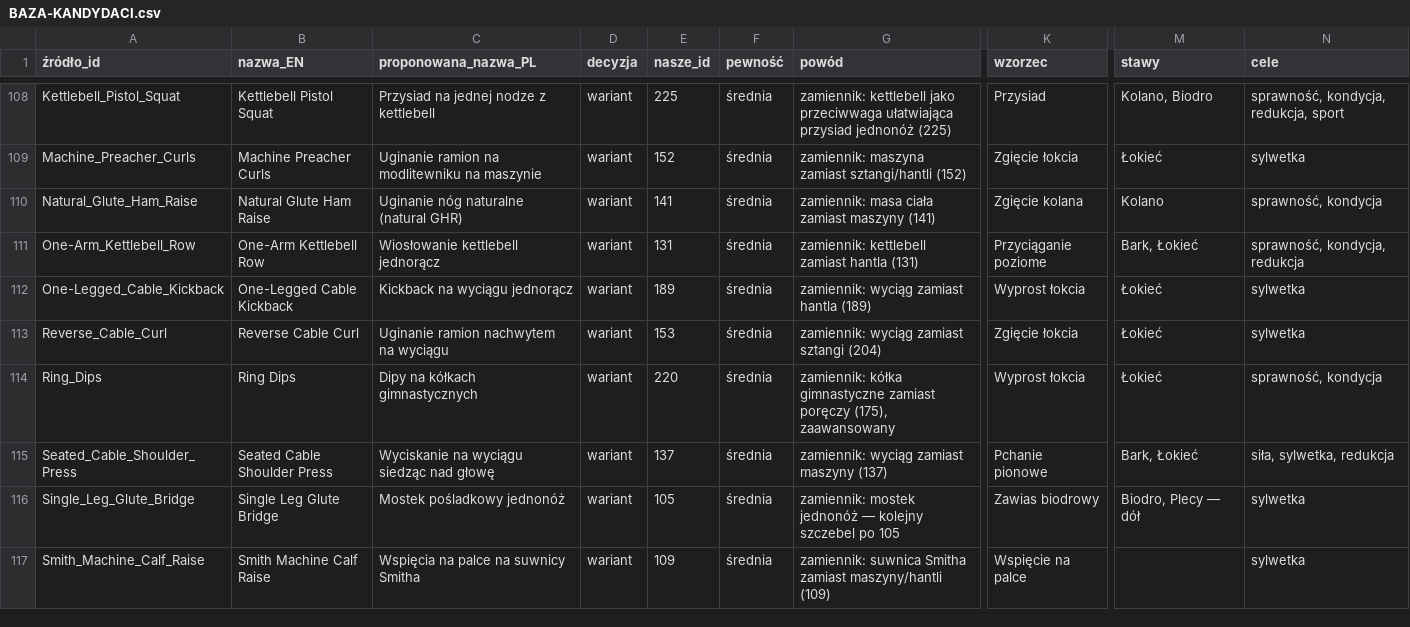
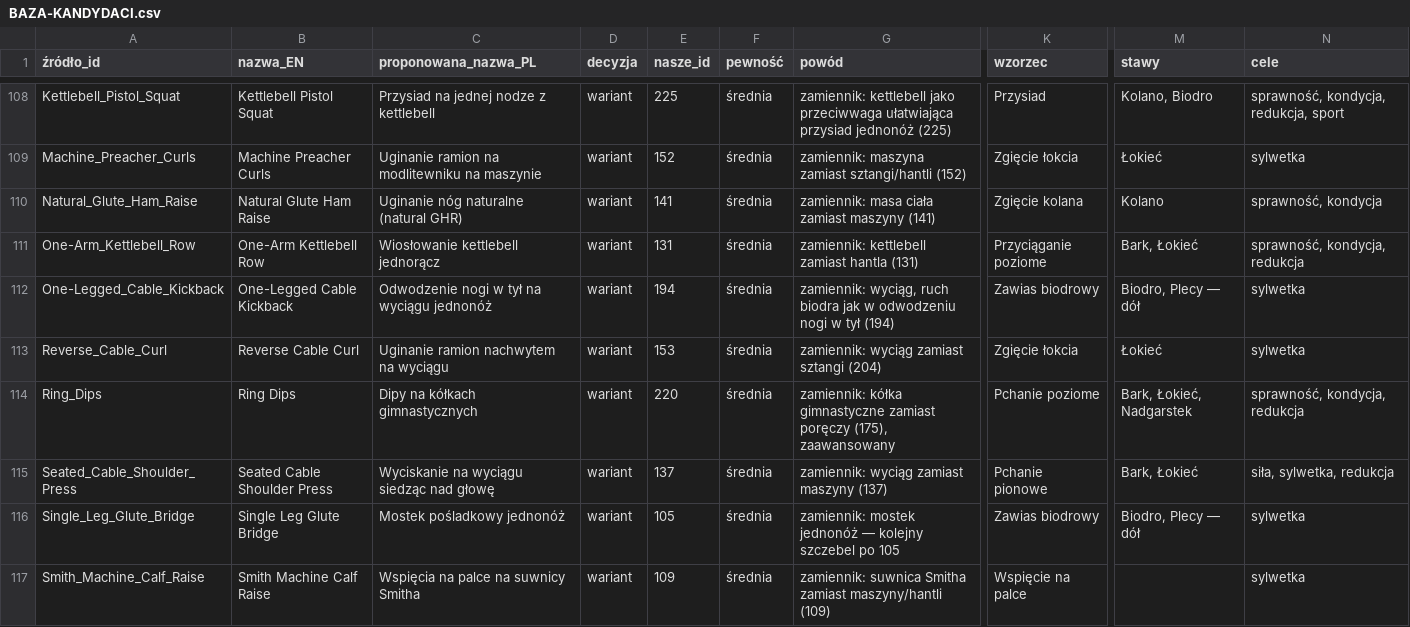
Before and after one commit to piernik293/trainer-panel, a CSV file: docs/BAZA-KANDYDACI.csv, drawn as a sheet; only a part is shown, gaps mark what is left out; the diff covers the shown part only; the diff names each change by its address in the sheet, - before the commit and + after, or states it on an @@ line.

```diff
--- a/docs/BAZA-KANDYDACI.csv
+++ b/docs/BAZA-KANDYDACI.csv
-C112 (proponowana_nazwa_PL): Kickback na wyciągu jednorącz
+C112 (proponowana_nazwa_PL): Odwodzenie nogi w tył na wyciągu jednonóż
-E112 (nasze_id): 189
+E112 (nasze_id): 194
-G112 (powód): zamiennik: wyciąg zamiast hantla (189)
+G112 (powód): zamiennik: wyciąg, ruch biodra jak w odwodzeniu nogi w tył (194)
-K112 (wzorzec): Wyprost łokcia
+K112 (wzorzec): Zawias biodrowy
-M112 (stawy): Łokieć
+M112 (stawy): Biodro, Plecy — dół
-K114 (wzorzec): Wyprost łokcia
+K114 (wzorzec): Pchanie poziome
-M114 (stawy): Łokieć
+M114 (stawy): Bark, Łokieć, Nadgarstek
-N114 (cele): sprawność, kondycja
+N114 (cele): sprawność, kondycja, redukcja
```
Also changed, not shown: 1 added row, 1 removed row and 6 edited cells elsewhere in this file, docs/BAZA-PACZKA-01.csv, scripts/baza/paczki.tsv, 5 other files.
